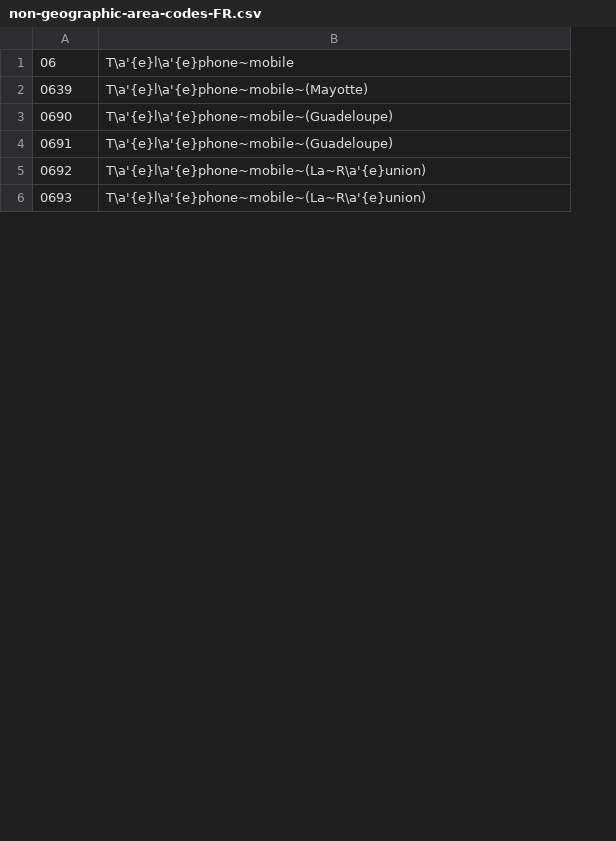
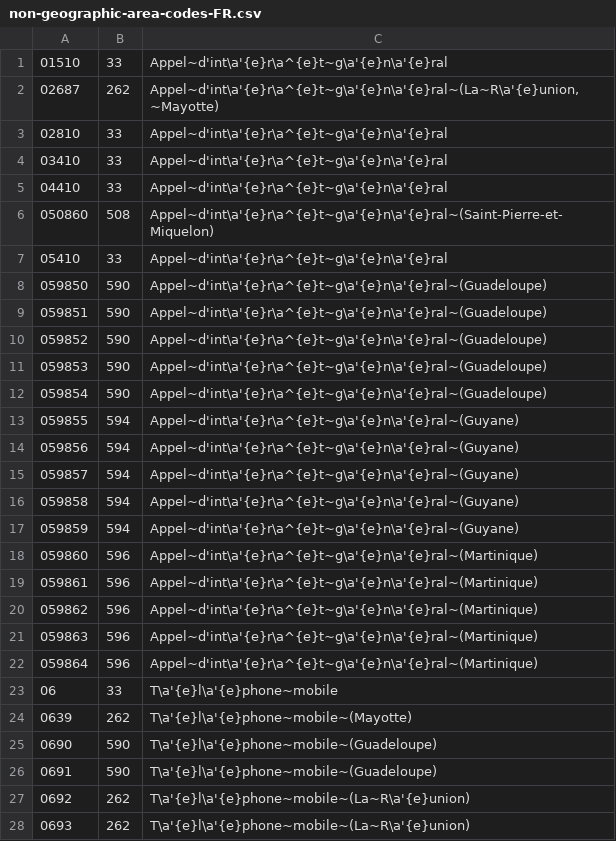
Before and after one commit to wehro/phonenumbers, a CSV file: data/non-geographic-area-codes-FR.csv, drawn as a sheet; only a part is shown; the diff covers the shown part only; the diff names each change by its address in the sheet, - before the commit and + after, or states it on an @@ line.

```diff
--- a/data/non-geographic-area-codes-FR.csv
+++ b/data/non-geographic-area-codes-FR.csv
+column B, rows 23-28: 33 | 262 | 590 | 590 | 262 | 262
+row 1: 01510 | 33 | Appel~d'int\a'{e}r\a^{e}t~g\a'{e}n\a'{e}ral
+row 2: 02687 | 262 | Appel~d'int\a'{e}r\a^{e}t~g\a'{e}n\a'{e}ral~(La~R\a'{e}union,~Mayotte)
+row 3: 02810 | 33 | Appel~d'int\a'{e}r\a^{e}t~g\a'{e}n\a'{e}ral
+row 4: 03410 | 33 | Appel~d'int\a'{e}r\a^{e}t~g\a'{e}n\a'{e}ral
+row 5: 04410 | 33 | Appel~d'int\a'{e}r\a^{e}t~g\a'{e}n\a'{e}ral
+row 6: 050860 | 508 | Appel~d'int\a'{e}r\a^{e}t~g\a'{e}n\a'{e}ral~(Saint-Pierre-et-Miquelon)
+row 7: 05410 | 33 | Appel~d'int\a'{e}r\a^{e}t~g\a'{e}n\a'{e}ral
+row 8: 059850 | 590 | Appel~d'int\a'{e}r\a^{e}t~g\a'{e}n\a'{e}ral~(Guadeloupe)
+row 9: 059851 | 590 | Appel~d'int\a'{e}r\a^{e}t~g\a'{e}n\a'{e}ral~(Guadeloupe)
+row 10: 059852 | 590 | Appel~d'int\a'{e}r\a^{e}t~g\a'{e}n\a'{e}ral~(Guadeloupe)
+row 11: 059853 | 590 | Appel~d'int\a'{e}r\a^{e}t~g\a'{e}n\a'{e}ral~(Guadeloupe)
+row 12: 059854 | 590 | Appel~d'int\a'{e}r\a^{e}t~g\a'{e}n\a'{e}ral~(Guadeloupe)
+row 13: 059855 | 594 | Appel~d'int\a'{e}r\a^{e}t~g\a'{e}n\a'{e}ral~(Guyane)
+row 14: 059856 | 594 | Appel~d'int\a'{e}r\a^{e}t~g\a'{e}n\a'{e}ral~(Guyane)
+row 15: 059857 | 594 | Appel~d'int\a'{e}r\a^{e}t~g\a'{e}n\a'{e}ral~(Guyane)
+row 16: 059858 | 594 | Appel~d'int\a'{e}r\a^{e}t~g\a'{e}n\a'{e}ral~(Guyane)
+row 17: 059859 | 594 | Appel~d'int\a'{e}r\a^{e}t~g\a'{e}n\a'{e}ral~(Guyane)
+row 18: 059860 | 596 | Appel~d'int\a'{e}r\a^{e}t~g\a'{e}n\a'{e}ral~(Martinique)
+row 19: 059861 | 596 | Appel~d'int\a'{e}r\a^{e}t~g\a'{e}n\a'{e}ral~(Martinique)
+row 20: 059862 | 596 | Appel~d'int\a'{e}r\a^{e}t~g\a'{e}n\a'{e}ral~(Martinique)
+row 21: 059863 | 596 | Appel~d'int\a'{e}r\a^{e}t~g\a'{e}n\a'{e}ral~(Martinique)
+row 22: 059864 | 596 | Appel~d'int\a'{e}r\a^{e}t~g\a'{e}n\a'{e}ral~(Martinique)
```
Also changed, not shown: 26 added rows and 16 removed rows elsewhere in this file, data/geographic-area-codes-FR.csv, data/geographic-area-codes-US.csv, 14 other files.
